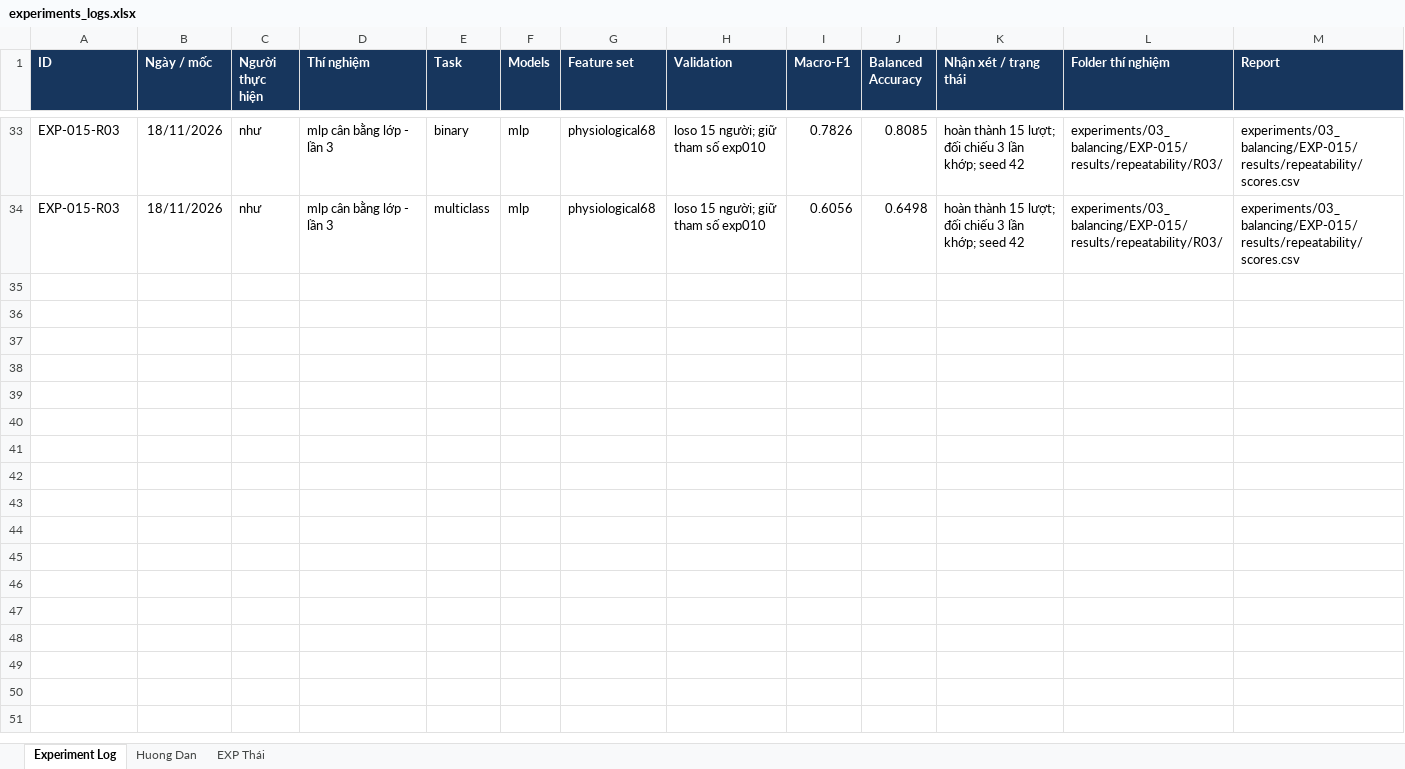
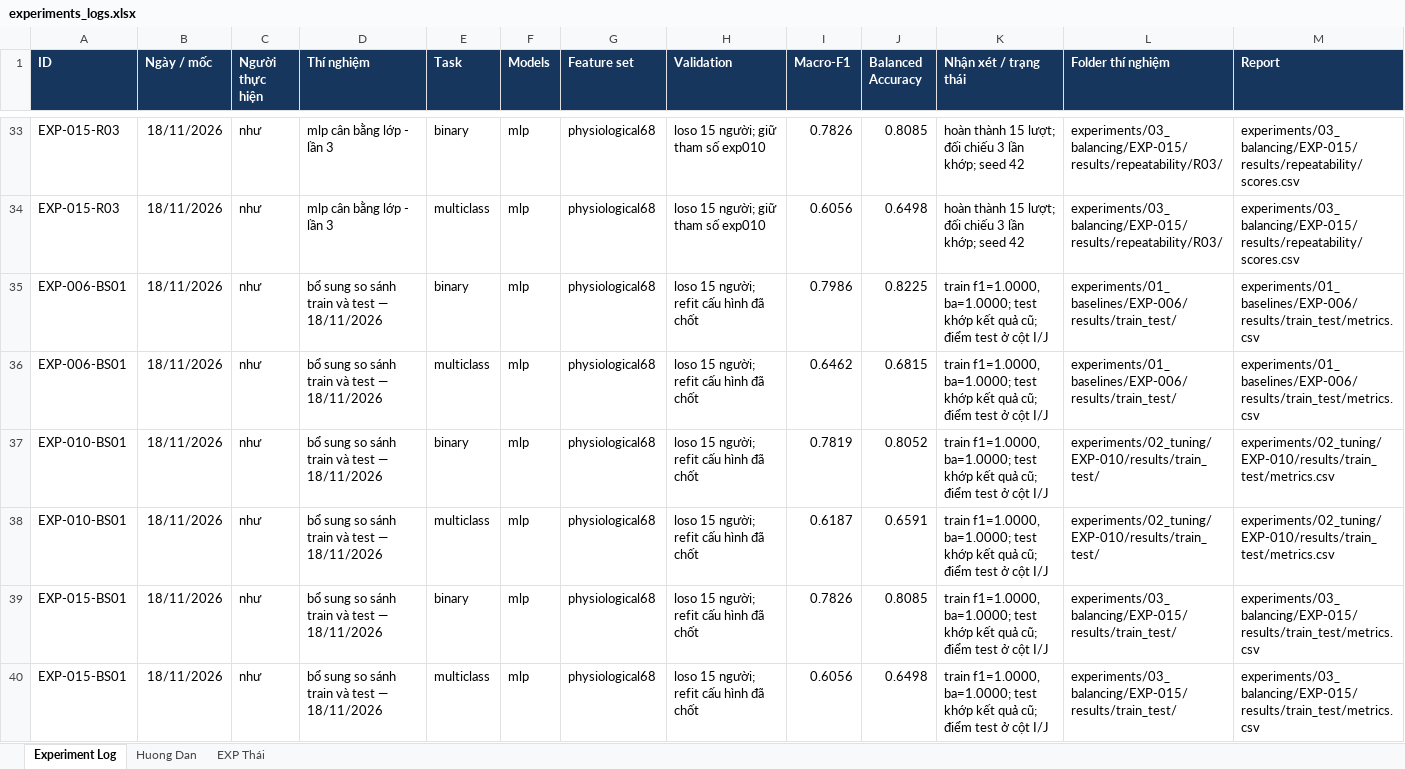
Before and after one commit to thaitran14072006/SGU26_Group09_Machine_Learning, an Excel workbook: wesad-stress-detection/experiments/experiments_logs.xlsx, sheet Experiment Log, drawn as a sheet; only a part is shown, gaps mark what is left out; values as stored, in another font and other column widths than the file's, no borders; rows hold the shown columns only; the diff names each change by its address in the sheet, - before the commit and + after, or states it on an @@ line.

Commit message:
update nhật kí exp015(18/11)

```diff
--- a/wesad-stress-detection/experiments/experiments_logs.xlsx (sheet Experiment Log)
+++ b/wesad-stress-detection/experiments/experiments_logs.xlsx (sheet Experiment Log)
+row 35: EXP-006-BS01 | 18/11/2026 | như | bổ sung so sánh train và test — 18/11/2026 | binary | mlp | physiological68 | loso 15 người; refit cấu hình đã chốt | 0.7986 | 0.8225 | train f1=1.0000, ba=1.0000; test khớp kết quả cũ; điểm test ở cột I/J | experiments/01_baselines/EXP-006/results/train_test/ | experiments/01_baselines/EXP-006/results/train_test/metrics.csv
+row 36: EXP-006-BS01 | 18/11/2026 | như | bổ sung so sánh train và test — 18/11/2026 | multiclass | mlp | physiological68 | loso 15 người; refit cấu hình đã chốt | 0.6462 | 0.6815 | train f1=1.0000, ba=1.0000; test khớp kết quả cũ; điểm test ở cột I/J | experiments/01_baselines/EXP-006/results/train_test/ | experiments/01_baselines/EXP-006/results/train_test/metrics.csv
+row 37: EXP-010-BS01 | 18/11/2026 | như | bổ sung so sánh train và test — 18/11/2026 | binary | mlp | physiological68 | loso 15 người; refit cấu hình đã chốt | 0.7819 | 0.8052 | train f1=1.0000, ba=1.0000; test khớp kết quả cũ; điểm test ở cột I/J | experiments/02_tuning/EXP-010/results/train_test/ | experiments/02_tuning/EXP-010/results/train_test/metrics.csv
+row 38: EXP-010-BS01 | 18/11/2026 | như | bổ sung so sánh train và test — 18/11/2026 | multiclass | mlp | physiological68 | loso 15 người; refit cấu hình đã chốt | 0.6187 | 0.6591 | train f1=1.0000, ba=1.0000; test khớp kết quả cũ; điểm test ở cột I/J | experiments/02_tuning/EXP-010/results/train_test/ | experiments/02_tuning/EXP-010/results/train_test/metrics.csv
+row 39: EXP-015-BS01 | 18/11/2026 | như | bổ sung so sánh train và test — 18/11/2026 | binary | mlp | physiological68 | loso 15 người; refit cấu hình đã chốt | 0.7826 | 0.8085 | train f1=1.0000, ba=1.0000; test khớp kết quả cũ; điểm test ở cột I/J | experiments/03_balancing/EXP-015/results/train_test/ | experiments/03_balancing/EXP-015/results/train_test/metrics.csv
+row 40: EXP-015-BS01 | 18/11/2026 | như | bổ sung so sánh train và test — 18/11/2026 | multiclass | mlp | physiological68 | loso 15 người; refit cấu hình đã chốt | 0.6056 | 0.6498 | train f1=1.0000, ba=1.0000; test khớp kết quả cũ; điểm test ở cột I/J | experiments/03_balancing/EXP-015/results/train_test/ | experiments/03_balancing/EXP-015/results/train_test/metrics.csv
```
